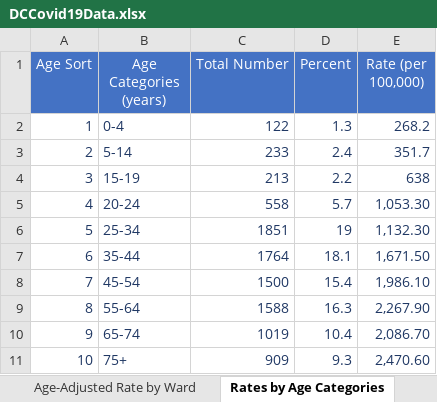
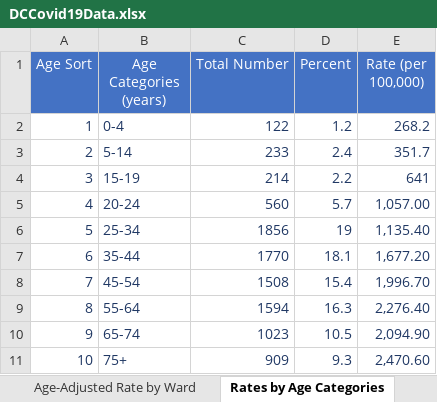
Before and after one commit to anesta95/DMV_Covid-19_Dashboard, an Excel workbook: DCCovid19Data.xlsx, sheet Rates by Age Categories, drawn as a sheet; values as stored, in another font and other column widths than the file's, no borders; the diff names each change by its address in the sheet, - before the commit and + after, or states it on an @@ line.

```diff
--- a/DCCovid19Data.xlsx (sheet Rates by Age Categories)
+++ b/DCCovid19Data.xlsx (sheet Rates by Age Categories)
-D2 (Percent): 1.3
+D2 (Percent): 1.2
-C4 (Total Number): 213
+C4 (Total Number): 214
-E4 (Rate (per 100,000)): 638
+E4 (Rate (per 100,000)): 641
-C5 (Total Number): 558
+C5 (Total Number): 560
-E5 (Rate (per 100,000)): 1,053.30
+E5 (Rate (per 100,000)): 1,057.00
-C6 (Total Number): 1851
+C6 (Total Number): 1856
-E6 (Rate (per 100,000)): 1,132.30
+E6 (Rate (per 100,000)): 1,135.40
-C7 (Total Number): 1764
+C7 (Total Number): 1770
-E7 (Rate (per 100,000)): 1,671.50
+E7 (Rate (per 100,000)): 1,677.20
-C8 (Total Number): 1500
+C8 (Total Number): 1508
-E8 (Rate (per 100,000)): 1,986.10
+E8 (Rate (per 100,000)): 1,996.70
-C9 (Total Number): 1588
+C9 (Total Number): 1594
-E9 (Rate (per 100,000)): 2,267.90
+E9 (Rate (per 100,000)): 2,276.40
-C10 (Total Number): 1019
+C10 (Total Number): 1023
-D10 (Percent): 10.4
+D10 (Percent): 10.5
-E10 (Rate (per 100,000)): 2,086.70
+E10 (Rate (per 100,000)): 2,094.90
```
Also changed, not shown: sheet Total Tests by Neighborhood, sheet Total Positives by Neighborhood, sheet Total Cases by Age and Gender, sheet Age-Adjusted Rate by Ward, sheet Hospital Data, sheet Total Tests by Ward, 5 more sheets, 33 other files.
